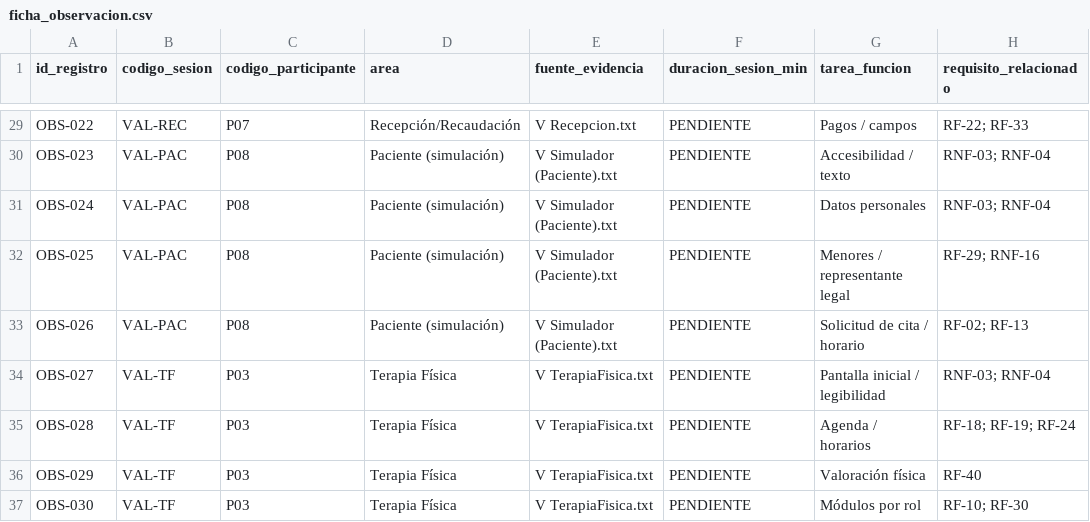
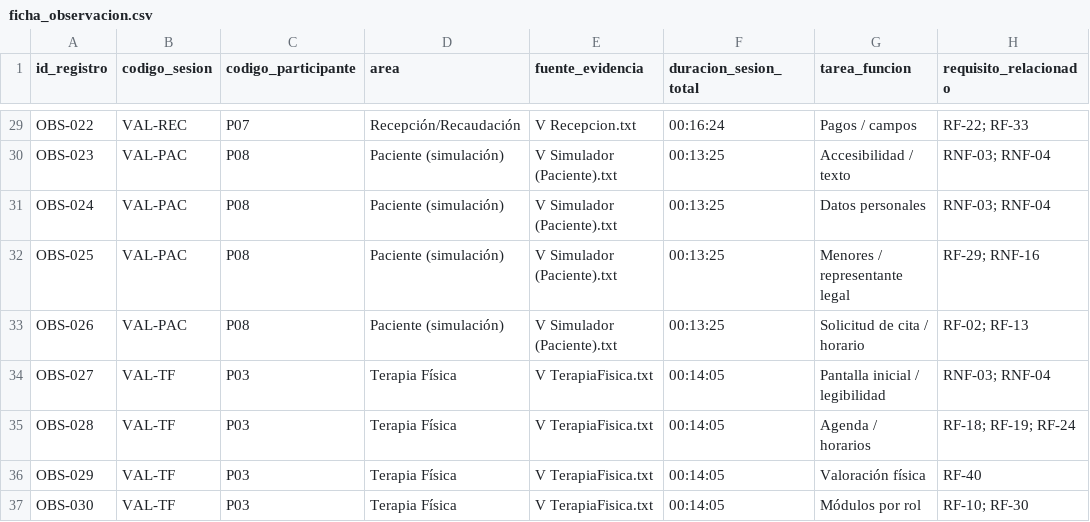
Before and after one commit to ptigasis-Alexander/MediCita_ISR401, a CSV file: 07_Datos/datos_crudos/ficha_observacion.csv, drawn as a sheet; only a part is shown, gaps mark what is left out; the diff covers the shown part only; the diff names each change by its address in the sheet, - before the commit and + after, or states it on an @@ line.

Commit message:
Add session duration column and update records
Updated the CSV file to include 'duracion_sesion_total' and adjusted the corresponding data entries.

```diff
--- a/07_Datos/datos_crudos/ficha_observacion.csv
+++ b/07_Datos/datos_crudos/ficha_observacion.csv
-F1: duracion_sesion_min
+F1: duracion_sesion_total
-F29 (duracion_sesion_total): PENDIENTE
+F29 (duracion_sesion_total): 00:16:24
-F30:F33 (duracion_sesion_total): PENDIENTE
+F30:F33 (duracion_sesion_total): 00:13:25
-F34:F37 (duracion_sesion_total): PENDIENTE
+F34:F37 (duracion_sesion_total): 00:14:05
```
Also changed, not shown: 27 edited cells elsewhere in this file.
